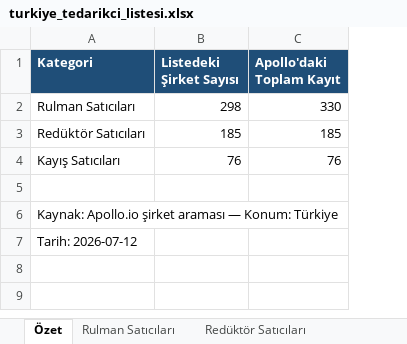
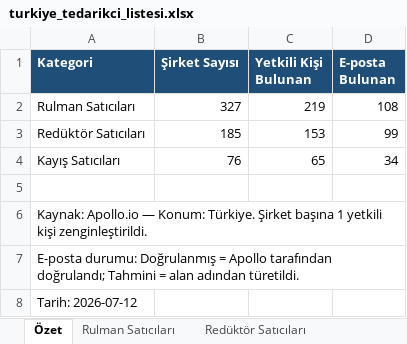
Before and after one commit to Zakdanger1997/zak, an Excel workbook: turkiye_tedarikci_listesi.xlsx, sheet Özet, drawn as a sheet; values as stored, in another font and other column widths than the file's, no borders; removed rows and columns are numbered as before the commit, all else as after; the diff names each change by its address in the sheet, - before the commit and + after, or states it on an @@ line.

```diff
--- a/turkiye_tedarikci_listesi.xlsx (sheet Özet)
+++ b/turkiye_tedarikci_listesi.xlsx (sheet Özet)
-column C (Apollo'daki Toplam Kayıt), rows 2-4: 330 | 185 | 76
+column C (Yetkili Kişi Bulunan), rows 2-4: 219 | 153 | 65
+column D (E-posta Bulunan), rows 2-4: 108 | 99 | 34
-B1: Listedeki Şirket Sayısı
+B1: Şirket Sayısı
-B2 (Şirket Sayısı): 298
+B2 (Şirket Sayısı): 327
-A6 (Kategori): Kaynak: Apollo.io şirket araması — Konum: Türkiye
+A6 (Kategori): Kaynak: Apollo.io — Konum: Türkiye. Şirket başına 1 yetkili kişi zenginleştirildi.
+row 7: E-posta durumu: Doğrulanmış = Apollo tarafından doğrulandı; Tahmini = alan adından türetildi.
```
Also changed, not shown: sheet Rulman Satıcıları, sheet Kayış Satıcıları, sheet Redüktör Satıcıları.
